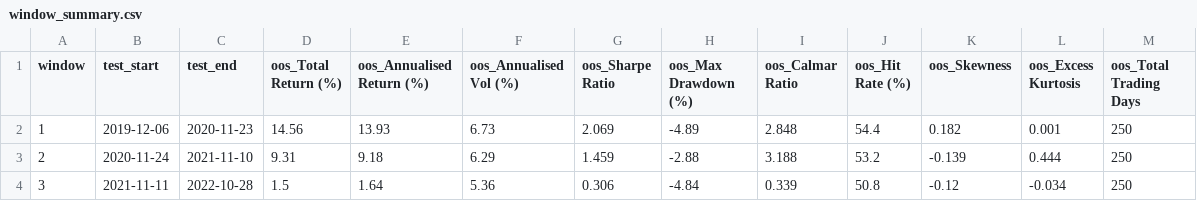
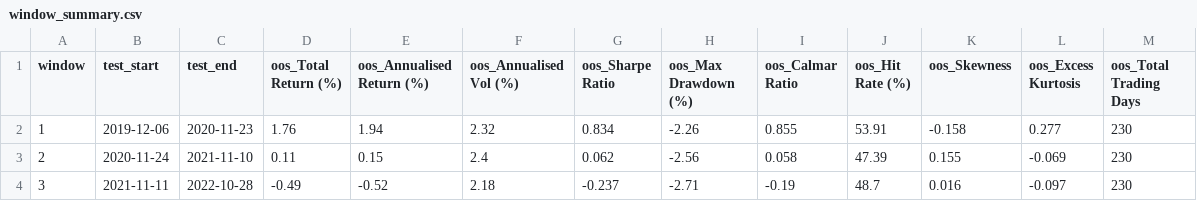
Before and after one commit to Gaugau69/equity-strategy, a CSV file: outputs/walkforward/window_summary.csv, drawn as a sheet.

```diff
--- a/outputs/walkforward/window_summary.csv
+++ b/outputs/walkforward/window_summary.csv
@@ -1,4 +1,4 @@
 window,test_start,test_end,oos_Total Return (%),oos_Annualised Return (%),oos_Annualised Vol (%),oos_Sharpe Ratio,oos_Max Drawdown (%),oos_Calmar Ratio,oos_Hit Rate (%),oos_Skewness,oos_Excess Kurtosis,oos_Total Trading Days
-1,2019-12-06,2020-11-23,14.56,13.93,6.73,2.069,-4.89,2.848,54.4,0.182,0.001,250
-2,2020-11-24,2021-11-10,9.31,9.18,6.29,1.459,-2.88,3.188,53.2,-0.139,0.444,250
-3,2021-11-11,2022-10-28,1.5,1.64,5.36,0.306,-4.84,0.339,50.8,-0.12,-0.034,250
+1,2019-12-06,2020-11-23,1.76,1.94,2.32,0.834,-2.26,0.855,53.91,-0.158,0.277,230
+2,2020-11-24,2021-11-10,0.11,0.15,2.4,0.062,-2.56,0.058,47.39,0.155,-0.069,230
+3,2021-11-11,2022-10-28,-0.49,-0.52,2.18,-0.237,-2.71,-0.19,48.7,0.016,-0.097,230
```
Also changed, not shown: outputs/real/monthly_returns_real.csv, outputs/sensitivity/sensitivity_results.csv, 12 other files.
